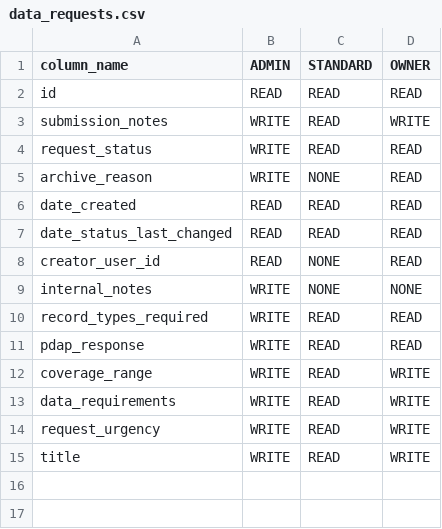
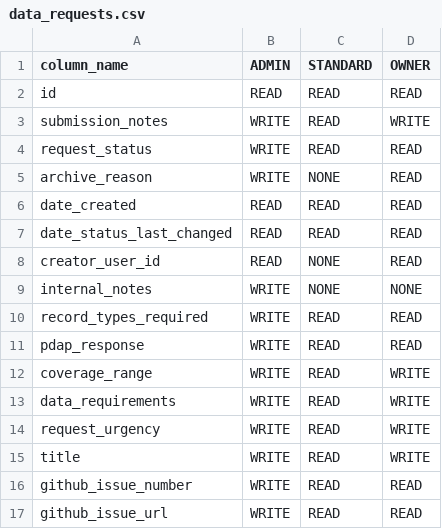
Before and after one commit to Police-Data-Accessibility-Project/prod-to-dev-migration, a CSV file: relation_access_permissions/relation_configurations/data_requests.csv, drawn as a sheet.

Commit message:
Add selective edit permissions for `github_issue_number` and `github_issue_url`

```diff
--- a/relation_access_permissions/relation_configurations/data_requests.csv
+++ b/relation_access_permissions/relation_configurations/data_requests.csv
@@ -15 +15,3 @@ request_urgency,WRITE,READ,WRITE
 title,WRITE,READ,WRITE
+github_issue_number,WRITE,READ,READ
+github_issue_url,WRITE,READ,READ
```
